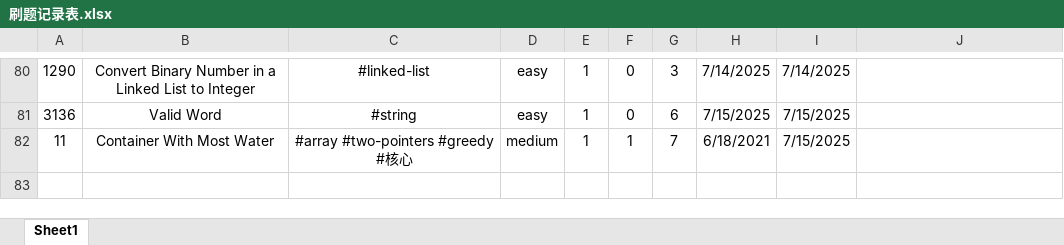
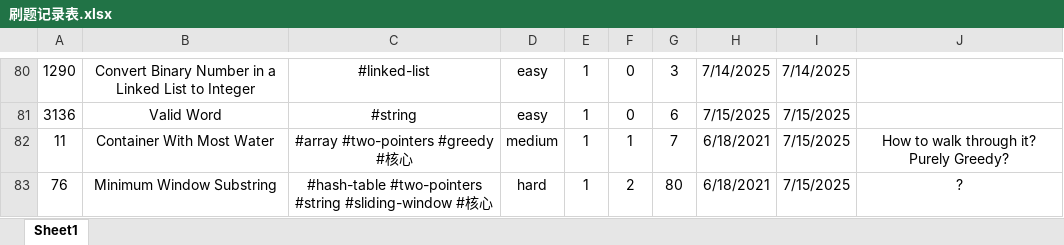
Before and after one commit to Jeromestein/LeetCode, an Excel workbook: Obsidian Vault/刷题笔记 - 记录/刷题记录表.xlsx, sheet Sheet1, drawn as a sheet; only a part is shown, gaps mark what is left out; values as stored, in another font and other column widths than the file's, no borders; the diff names each change by its address in the sheet, - before the commit and + after, or states it on an @@ line.

Commit message:
移除旧的 Markdown 文件 76. Minimum Window Substring，并更新工作区配置以反映新的文件路径和状态。

```diff
--- a/Obsidian Vault/刷题笔记 - 记录/刷题记录表.xlsx (sheet Sheet1)
+++ b/Obsidian Vault/刷题笔记 - 记录/刷题记录表.xlsx (sheet Sheet1)
-J82: (empty)
+J82: How to walk through it? Purely Greedy?
+row 83: 76 | Minimum Window Substring | #hash-table #two-pointers #string #sliding-window #核心 | hard | 1 | 2 | 80 | 6/18/2021 | 7/15/2025 | ?
```
Also changed, not shown: 3 other files.
